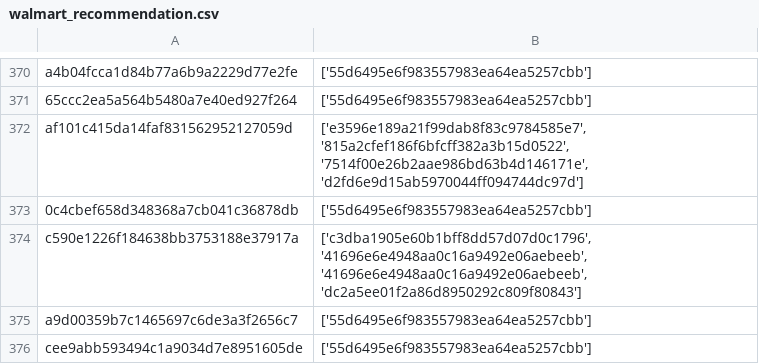
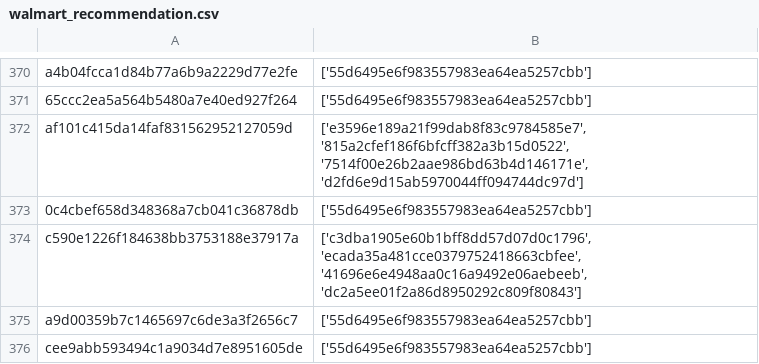
Before and after one commit to azranohad/Digital-Receipt, a CSV file: RecommendationSystem/walmart_recommendation.csv, drawn as a sheet; only a part is shown, gaps mark what is left out.

```diff
--- a/RecommendationSystem/walmart_recommendation.csv
+++ b/RecommendationSystem/walmart_recommendation.csv
@@ -373,3 +373,3 @@ af101c415da14faf831562952127059d,"['e3596e189a21f99dab8f83c9784585e7', '815a2cfe
 0c4cbef658d348368a7cb041c36878db,['55d6495e6f983557983ea64ea5257cbb']
-c590e1226f184638bb3753188e37917a,"['c3dba1905e60b1bff8dd57d07d0c1796', '41696e6e4948aa0c16a9492e06aebeeb', '41696e6e4948aa0c16a9492e06aebeeb', 'dc2a5ee01f2a86d8950292c809f80843']"
+c590e1226f184638bb3753188e37917a,"['c3dba1905e60b1bff8dd57d07d0c1796', 'ecada35a481cce0379752418663cbfee', '41696e6e4948aa0c16a9492e06aebeeb', 'dc2a5ee01f2a86d8950292c809f80843']"
 a9d00359b7c1465697c6de3a3f2656c7,['55d6495e6f983557983ea64ea5257cbb']
```
Also changed, not shown: RecommendationSystem/super-pharm_recommendation.csv, 3 other files.
